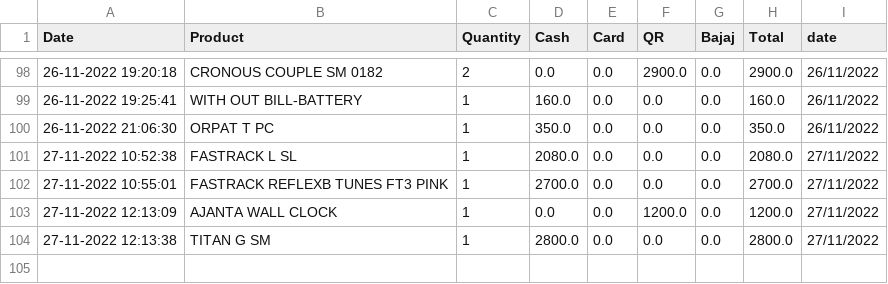
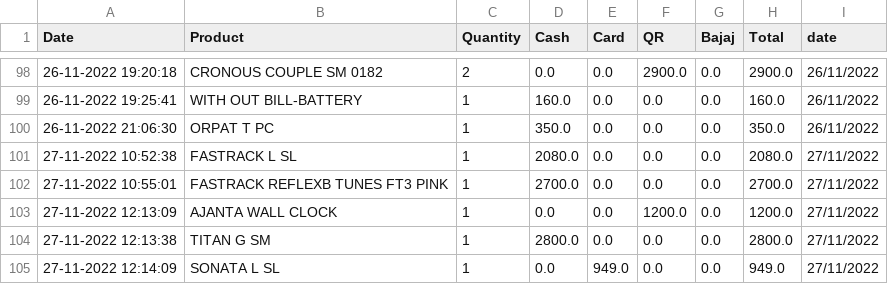
Before and after one commit to shilpa2806/Shop_Nandyal, a CSV file: data.csv, drawn as a sheet; only a part is shown, gaps mark what is left out.

Commit message:
committing files

```diff
--- a/data.csv
+++ b/data.csv
@@ -104 +104,2 @@ Date,Product,Quantity,Cash,Card,QR,Bajaj,Total,date
 27-11-2022 12:13:38,TITAN G SM,1,2800.0,0.0,0.0,0.0,2800.0,27/11/2022
+27-11-2022 12:14:09,SONATA L SL,1,0.0,949.0,0.0,0.0,949.0,27/11/2022
```
